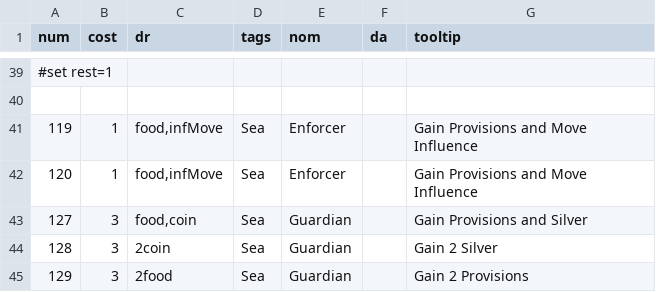
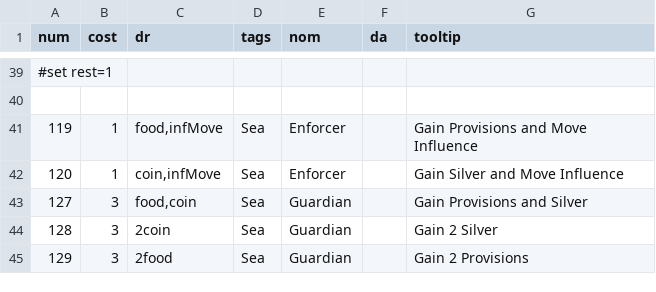
Before and after one commit to elaskavaia/bga-wayfarers, a CSV file: misc/cardfolk_material.csv, drawn as a sheet; only a part is shown, gaps mark what is left out.

Commit message:
fixed Townfolk 120

```diff
--- a/misc/cardfolk_material.csv
+++ b/misc/cardfolk_material.csv
@@ -41,3 +41,3 @@ num|cost|dr|tags|nom|da|tooltip
 119|1|food,infMove|Sea|Enforcer||Gain Provisions and Move Influence
-120|1|food,infMove|Sea|Enforcer||Gain Provisions and Move Influence
+120|1|coin,infMove|Sea|Enforcer||Gain Silver and Move Influence
 127|3|food,coin|Sea|Guardian||Gain Provisions and Silver
```
